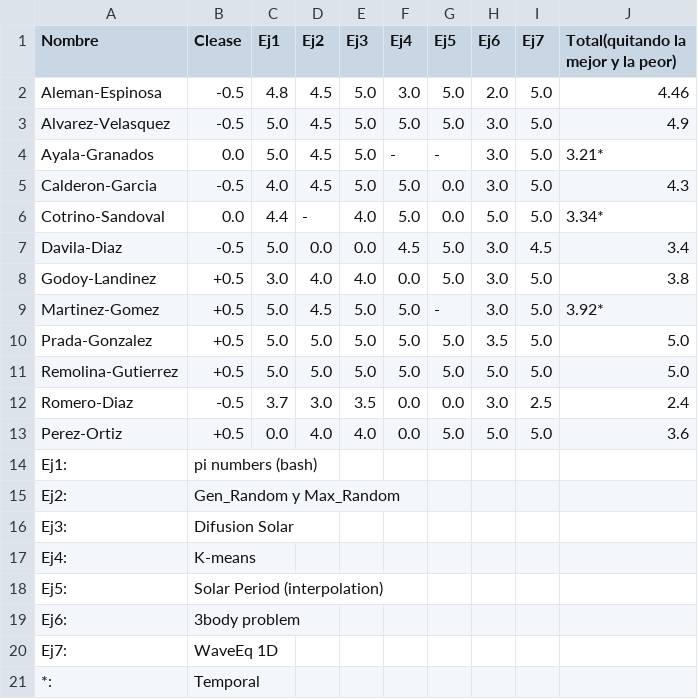
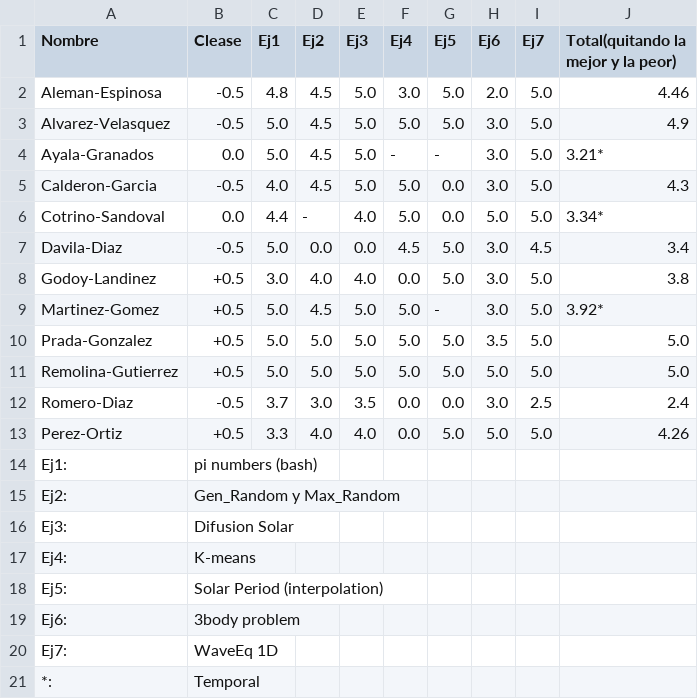
Before and after one commit to ComputoCienciasUniandes/MetodosComputacionalesLaboratorio, a CSV file: notas.csv, drawn as a sheet.

Commit message:
Muriel

```diff
--- a/notas.csv
+++ b/notas.csv
@@ -12,3 +12,3 @@ Remolina-Gutierrez,      +0.5,  5.0,	   5.0,      5.0,     5.0,    5.0,     5.0,
 Romero-Diaz,             -0.5,  3.7,	   3.0,      3.5,     0.0,    0.0,     3.0,   2.5,    2.4,
-Perez-Ortiz,	         +0.5,  0.0,       4.0,      4.0,     0.0,    5.0 ,    5.0,   5.0,    3.6,
+Perez-Ortiz,	         +0.5,  3.3,       4.0,      4.0,     0.0,    5.0 ,    5.0,   5.0,    4.26,
 Ej1:, pi numbers (bash),,,,,,,,,
```
